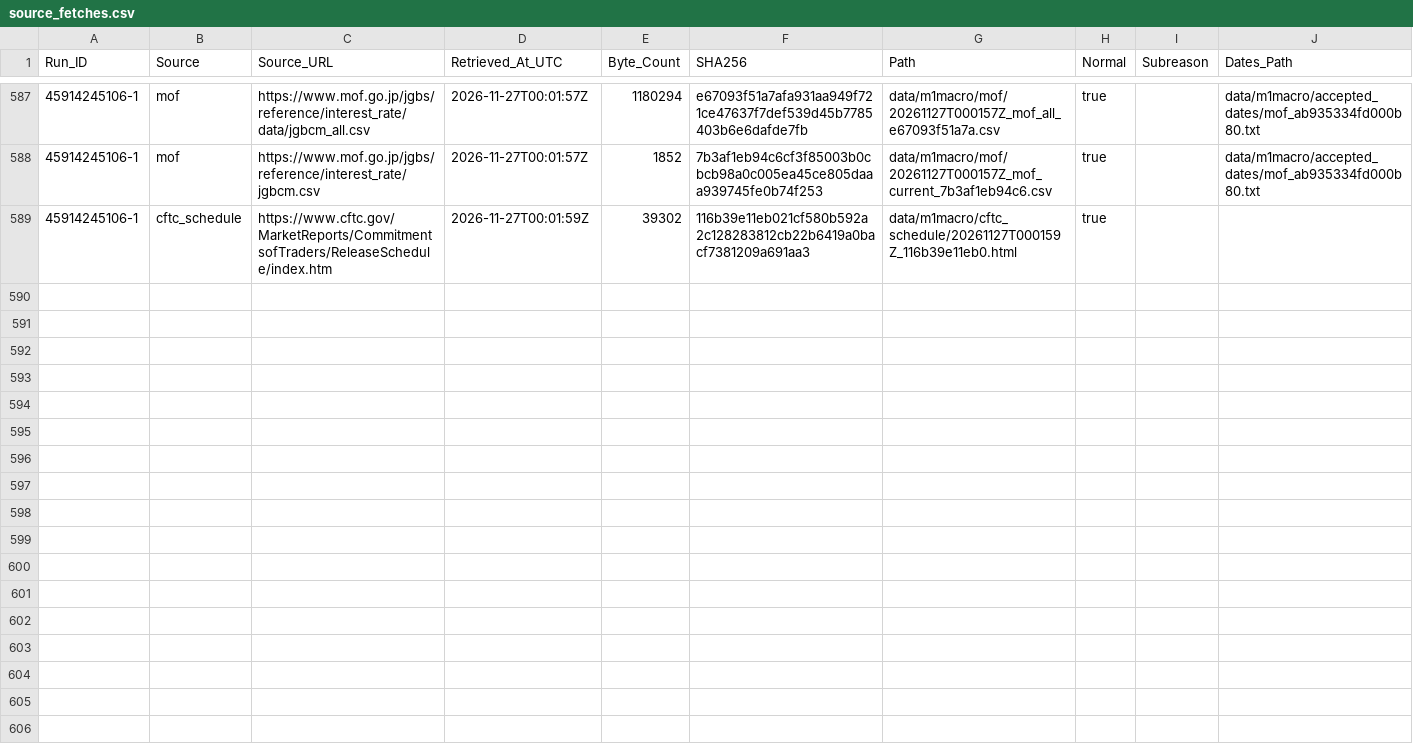
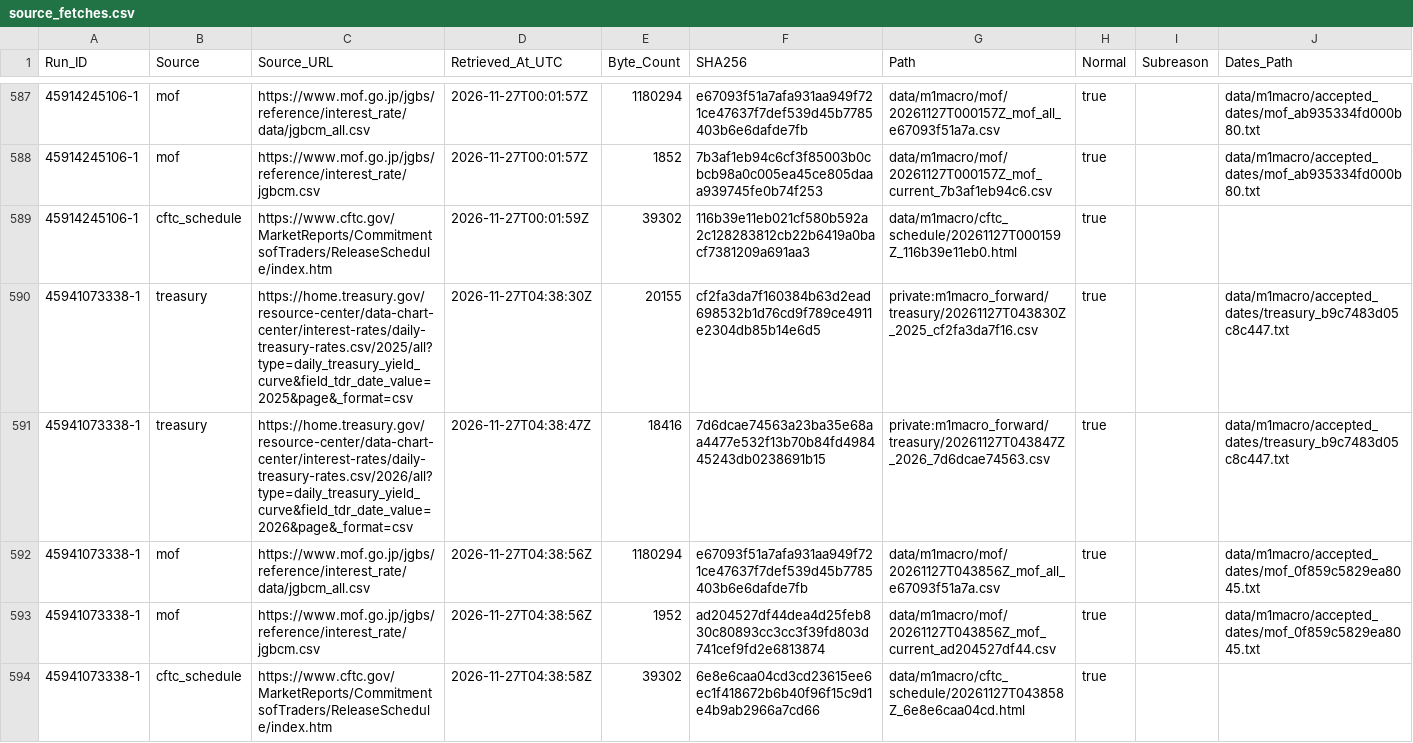
Before and after one commit to junsato1001-ops/-fx-forward-ledger, a CSV file: data/m1macro/source_fetches.csv, drawn as a sheet; only a part is shown, gaps mark what is left out; the diff names each change by its address in the sheet, - before the commit and + after, or states it on an @@ line.

```diff
--- a/data/m1macro/source_fetches.csv
+++ b/data/m1macro/source_fetches.csv
+row 590: 45941073338-1 | treasury | https://home.treasury.gov/resource-center/data-chart-center/interest-rates/daily-treasury-rates.csv/2025/all?type=daily_treasury_yield_curve&field_tdr_date_value=2025&page&_format=csv | 2026-11-27T04:38:30Z | 20155 | cf2fa3da7f160384b63d2ead698532b1d76cd9f789ce4911e2304db85b14e6d5 | private:m1macro_forward/treasury/20261127T043830Z_2025_cf2fa3da7f16.csv | true |  | data/m1macro/accepted_dates/treasury_b9c7483d05c8c447.txt
+row 591: 45941073338-1 | treasury | https://home.treasury.gov/resource-center/data-chart-center/interest-rates/daily-treasury-rates.csv/2026/all?type=daily_treasury_yield_curve&field_tdr_date_value=2026&page&_format=csv | 2026-11-27T04:38:47Z | 18416 | 7d6dcae74563a23ba35e68aa4477e532f13b70b84fd498445243db0238691b15 | private:m1macro_forward/treasury/20261127T043847Z_2026_7d6dcae74563.csv | true |  | data/m1macro/accepted_dates/treasury_b9c7483d05c8c447.txt
+row 592: 45941073338-1 | mof | https://www.mof.go.jp/jgbs/reference/interest_rate/data/jgbcm_all.csv | 2026-11-27T04:38:56Z | 1180294 | e67093f51a7afa931aa949f721ce47637f7def539d45b7785403b6e6dafde7fb | data/m1macro/mof/20261127T043856Z_mof_all_e67093f51a7a.csv | true |  | data/m1macro/accepted_dates/mof_0f859c5829ea8045.txt
+row 593: 45941073338-1 | mof | https://www.mof.go.jp/jgbs/reference/interest_rate/jgbcm.csv | 2026-11-27T04:38:56Z | 1952 | ad204527df44dea4d25feb830c80893cc3cc3f39fd803d741cef9fd2e6813874 | data/m1macro/mof/20261127T043856Z_mof_current_ad204527df44.csv | true |  | data/m1macro/accepted_dates/mof_0f859c5829ea8045.txt
+row 594: 45941073338-1 | cftc_schedule | https://www.cftc.gov/MarketReports/CommitmentsofTraders/ReleaseSchedule/index.htm | 2026-11-27T04:38:58Z | 39302 | 6e8e6caa04cd3cd23615ee6ec1f418672b6b40f96f15c9d1e4b9ab2966a7cd66 | data/m1macro/cftc_schedule/20261127T043858Z_6e8e6caa04cd.html | true
```
Also changed, not shown: data/m1macro/treasury_raw_manifest.csv, 4 other files.
